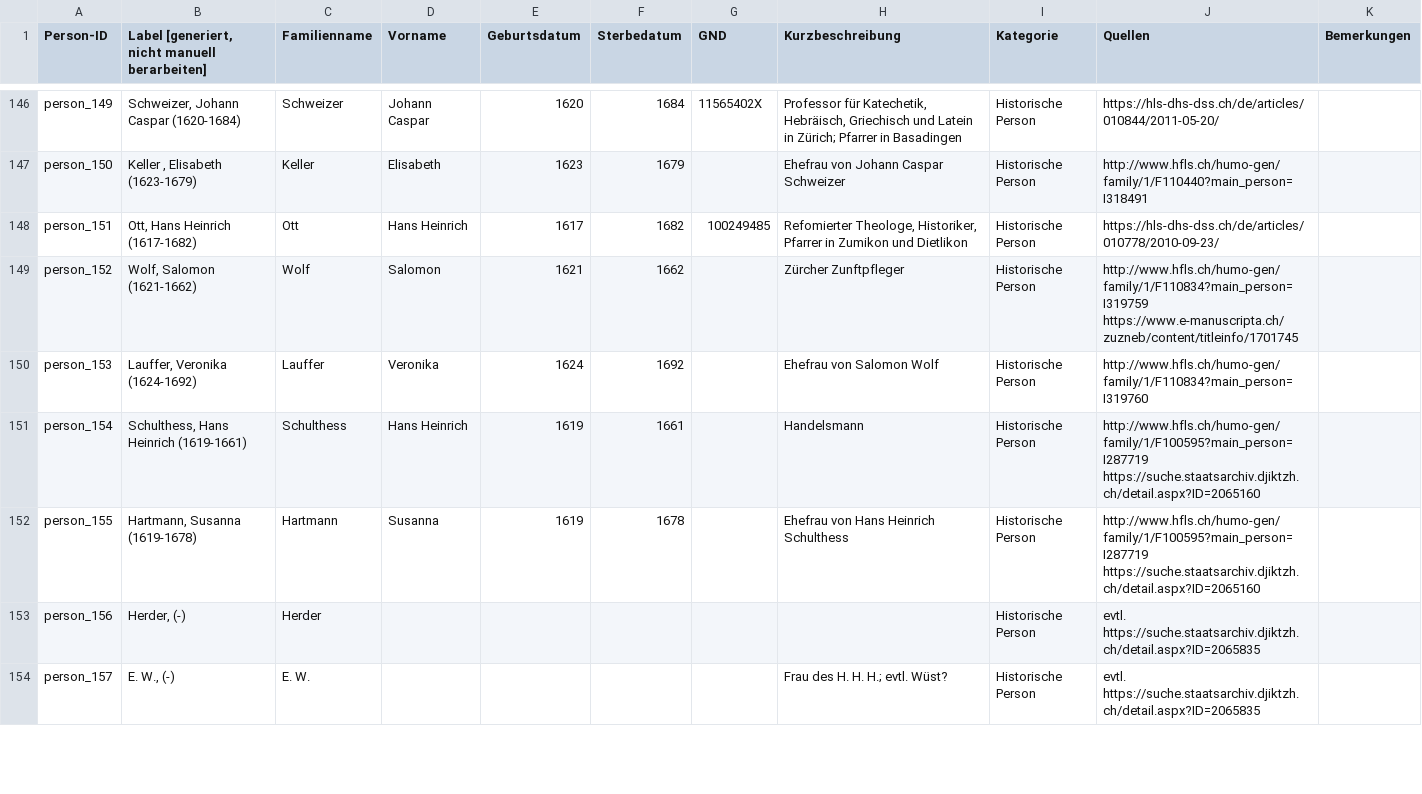
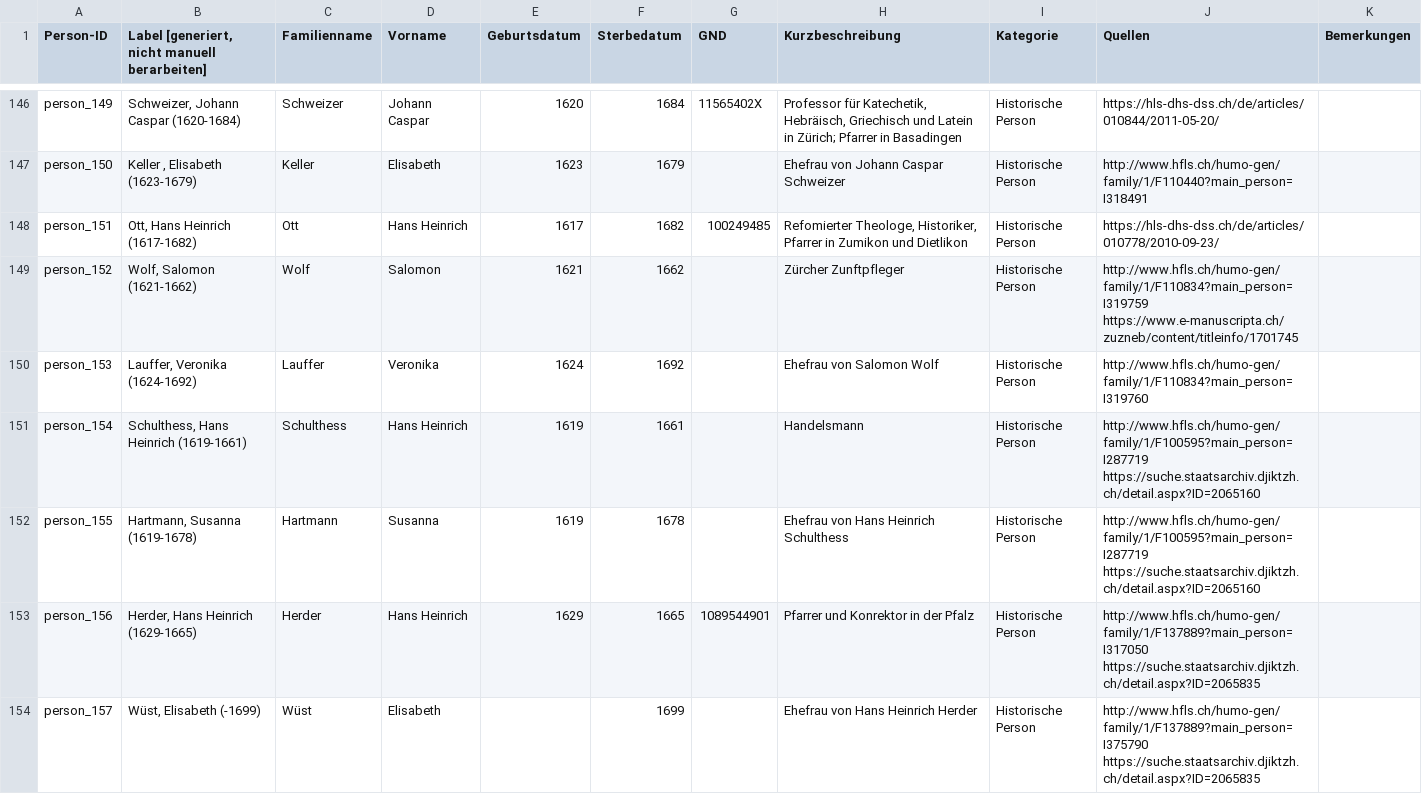
Before and after one commit to DHBern/simler_data, a CSV file: gsheet/csv/persons.csv, drawn as a sheet; only a part is shown, gaps mark what is left out; the diff covers the shown part only.

```diff
--- a/gsheet/csv/persons.csv
+++ b/gsheet/csv/persons.csv
@@ -154,3 +154,3 @@ person_154,"Schulthess, Hans Heinrich (1619-1661)",Schulthess,Hans Heinrich,1619
 person_155,"Hartmann, Susanna (1619-1678)",Hartmann,Susanna,1619,1678,,Ehefrau von Hans Heinrich Schulthess,Historische Person,http://www.hfls.ch/humo-gen/family/1/F100595?main_person=I287719 https://suche.staatsarchiv.djiktzh.ch/detail.aspx?ID=2065160,
-person_156,"Herder,  (-)",Herder,,,,,,Historische Person,evtl. https://suche.staatsarchiv.djiktzh.ch/detail.aspx?ID=2065835,
-person_157,"E. W.,  (-)",E. W.,,,,,Frau des H. H. H.; evtl. Wüst?,Historische Person,evtl. https://suche.staatsarchiv.djiktzh.ch/detail.aspx?ID=2065835,
+person_156,"Herder, Hans Heinrich (1629-1665)",Herder,Hans Heinrich,1629,1665,1089544901,Pfarrer und Konrektor in der Pfalz,Historische Person,http://www.hfls.ch/humo-gen/family/1/F137889?main_person=I317050 https://suche.staatsarchiv.djiktzh.ch/detail.aspx?ID=2065835,
+person_157,"Wüst, Elisabeth (-1699)",Wüst,Elisabeth,,1699,,Ehefrau von Hans Heinrich Herder,Historische Person,http://www.hfls.ch/humo-gen/family/1/F137889?main_person=I375790 https://suche.staatsarchiv.djiktzh.ch/detail.aspx?ID=2065835,
```
Also changed, not shown: 8 edited cells elsewhere in this file, gsheet/csv/places.csv.
